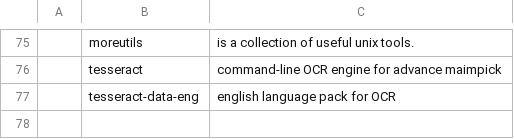
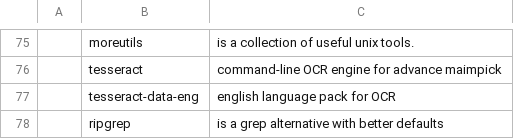
Before and after one commit to vvsagar/VARBS, a CSV file: static/progs.csv, drawn as a sheet; only a part is shown, gaps mark what is left out; the diff names each change by its address in the sheet, - before the commit and + after, or states it on an @@ line.

Commit message:
Add ripgrep

```diff
--- a/static/progs.csv
+++ b/static/progs.csv
+row 78:  | ripgrep | is a grep alternative with better defaults
```
